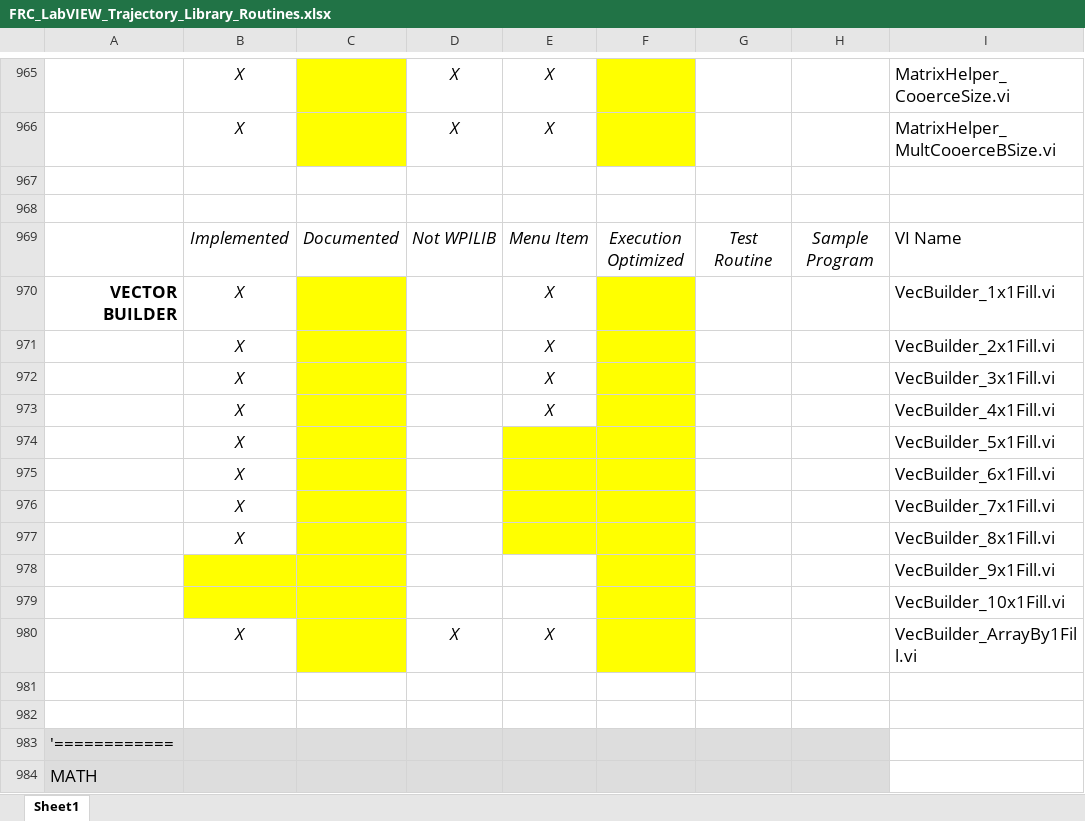
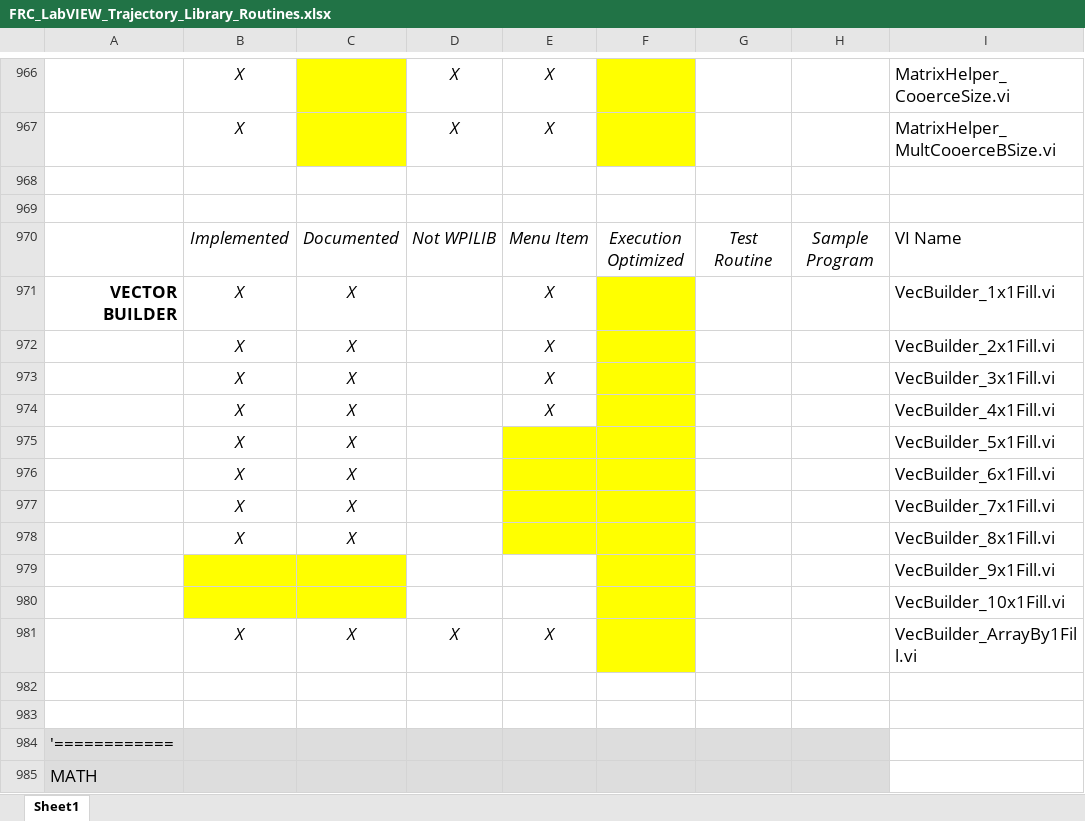
Before and after one commit to jsimpso81/WPIlibMathLabVIEW, an Excel workbook: FRC_LV_Trajectory_Library/FRC_LabVIEW_Trajectory_Library_Routines.xlsx, sheet Sheet1, drawn as a sheet; only a part is shown, gaps mark what is left out; values as stored, in another font and other column widths than the file's, no borders; addresses are those after the commit; the diff covers the shown part only; the diff names each change by its address in the sheet, - before the commit and + after, or states it on an @@ line.

```diff
--- a/FRC_LV_Trajectory_Library/FRC_LabVIEW_Trajectory_Library_Routines.xlsx (sheet Sheet1)
+++ b/FRC_LV_Trajectory_Library/FRC_LabVIEW_Trajectory_Library_Routines.xlsx (sheet Sheet1)
-C971:C978: (empty)
+C971:C978: X
-C971:C978 fill: #FFFF00
+C971:C978 fill: none
-C981: (empty)
+C981: X
-C981 fill: #FFFF00
+C981 fill: none
```
Also changed, not shown: 2 added rows, 41 edited cells and cell formats elsewhere in this sheet, formulas that keep their value, 47 other files.
